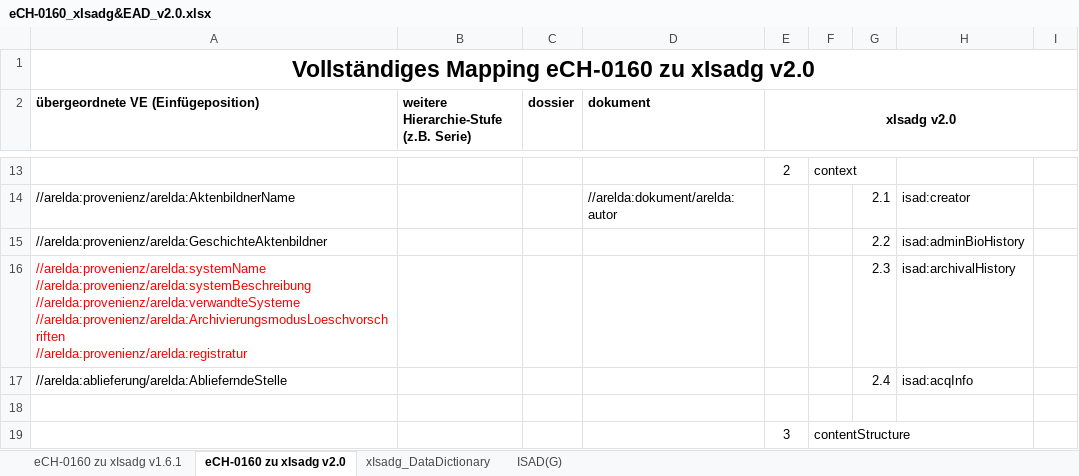
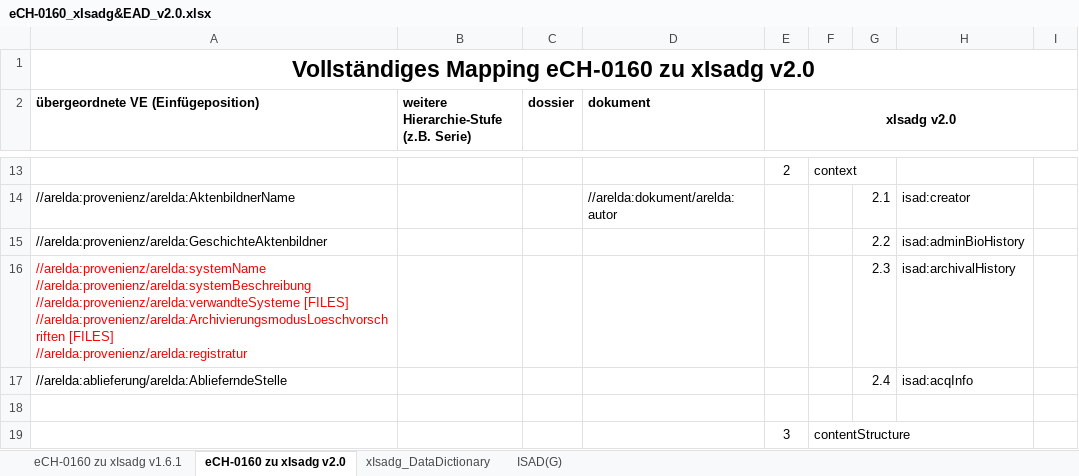
Before and after one commit to KOST-CECO/xIsadg, an Excel workbook: DataDictionary/eCH-0160_xIsadg&EAD_v2.0.xlsx, sheet eCH-0160 zu xIsadg v2.0, drawn as a sheet; only a part is shown, gaps mark what is left out; values as stored, in another font and other column widths than the file's, no borders; conditional formats not drawn; ↵ is a line break in a cell; the diff names each change by its address in the sheet, - before the commit and + after, or states it on an @@ line.

```diff
--- a/DataDictionary/eCH-0160_xIsadg&EAD_v2.0.xlsx (sheet eCH-0160 zu xIsadg v2.0)
+++ b/DataDictionary/eCH-0160_xIsadg&EAD_v2.0.xlsx (sheet eCH-0160 zu xIsadg v2.0)
-A16: …//arelda:provenienz/arelda:systemBeschreibung ↵ //arelda:provenienz/arelda:verwandteSysteme ↵ //arelda:provenienz/arelda:ArchivierungsmodusLoeschvorschriften ↵ //arelda:provenienz/arelda:registratur
+A16: …//arelda:provenienz/arelda:systemBeschreibung ↵ //arelda:provenienz/arelda:verwandteSysteme [FILES] ↵ //arelda:provenienz/arelda:ArchivierungsmodusLoeschvorschriften [FILES] ↵ //arelda:provenienz/arelda:registratur
```
Also changed, not shown: 2 other files.
